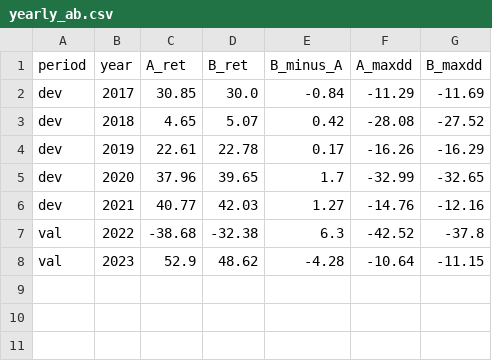
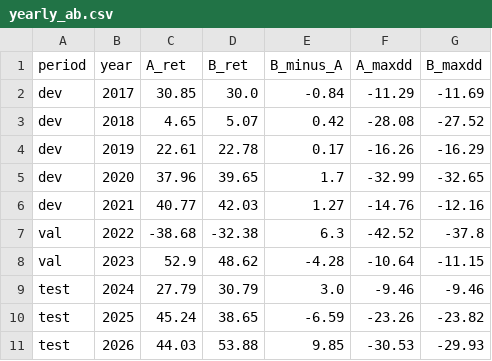
Before and after one commit to AlisaHe94/STAT-GR5398-Columbia-University, a CSV file: Fall-2026/Assignment2/submissions/Assignment2_jh5111_xz3490/output/experiments/yearly_ab.csv, drawn as a sheet.

Commit message:
Assignment 2 valuation group: test-period outputs, report and README
Add the test-period outputs from the single test run at 32a02b5 (ablation,
valuation evaluation, course example evaluation, test_runs.jsonl), the test
rows of benchmarks.csv, ic_overlap.csv and yearly_ab.csv, and report.pdf.
README: report section reference and report_tables.py command updated.

```diff
--- a/Fall-2026/Assignment2/submissions/Assignment2_jh5111_xz3490/output/experiments/yearly_ab.csv
+++ b/Fall-2026/Assignment2/submissions/Assignment2_jh5111_xz3490/output/experiments/yearly_ab.csv
@@ -8 +8,4 @@ val,2022,-38.68,-32.38,6.3,-42.52,-37.8
 val,2023,52.9,48.62,-4.28,-10.64,-11.15
+test,2024,27.79,30.79,3.0,-9.46,-9.46
+test,2025,45.24,38.65,-6.59,-23.26,-23.82
+test,2026,44.03,53.88,9.85,-30.53,-29.93
```
Also changed, not shown: Fall-2026/Assignment2/submissions/Assignment2_jh5111_xz3490/output/experiments/benchmarks.csv, Fall-2026/Assignment2/submissions/Assignment2_jh5111_xz3490/output/experiments/ic_overlap.csv, 8 other files.
